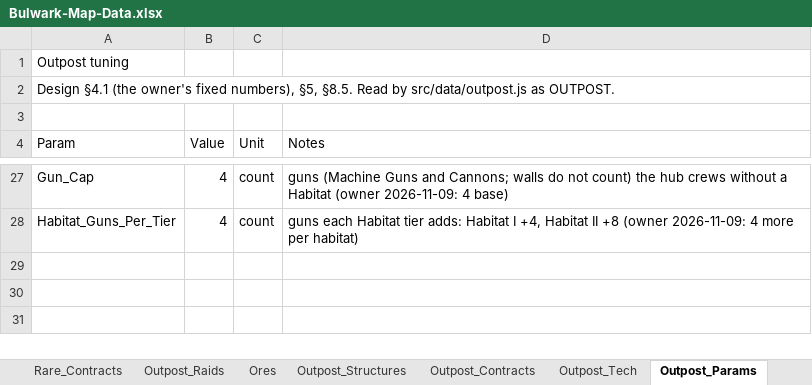
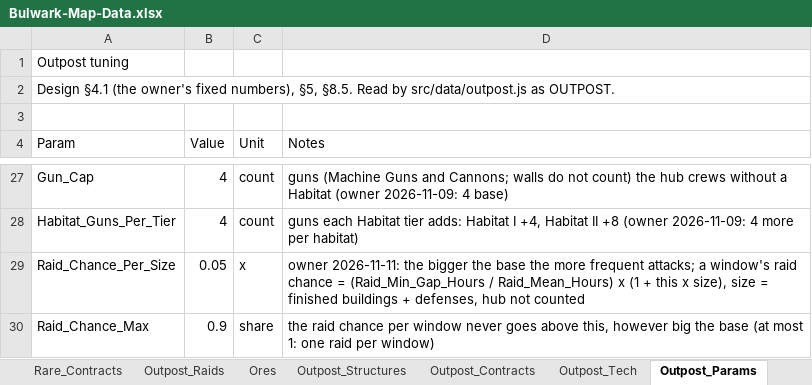
Before and after one commit to rburnett66/Bulwark-Metamax, an Excel workbook: docs/sources/Bulwark-Map-Data.xlsx, sheet Outpost_Params, drawn as a sheet; only a part is shown, gaps mark what is left out; values as stored, in another font and other column widths than the file's, no borders; the diff names each change by its address in the sheet, - before the commit and + after, or states it on an @@ line.

```diff
--- a/docs/sources/Bulwark-Map-Data.xlsx (sheet Outpost_Params)
+++ b/docs/sources/Bulwark-Map-Data.xlsx (sheet Outpost_Params)
+row 29: Raid_Chance_Per_Size | 0.05 | x | owner 2026-11-11: the bigger the base the more frequent attacks; a window's raid chance = (Raid_Min_Gap_Hours / Raid_Mean_Hours) x (1 + this x size), size = finished buildings + defenses, hub not counted
+row 30: Raid_Chance_Max | 0.9 | share | the raid chance per window never goes above this, however big the base (at most 1: one raid per window)
```
Also changed, not shown: 6 other files.
